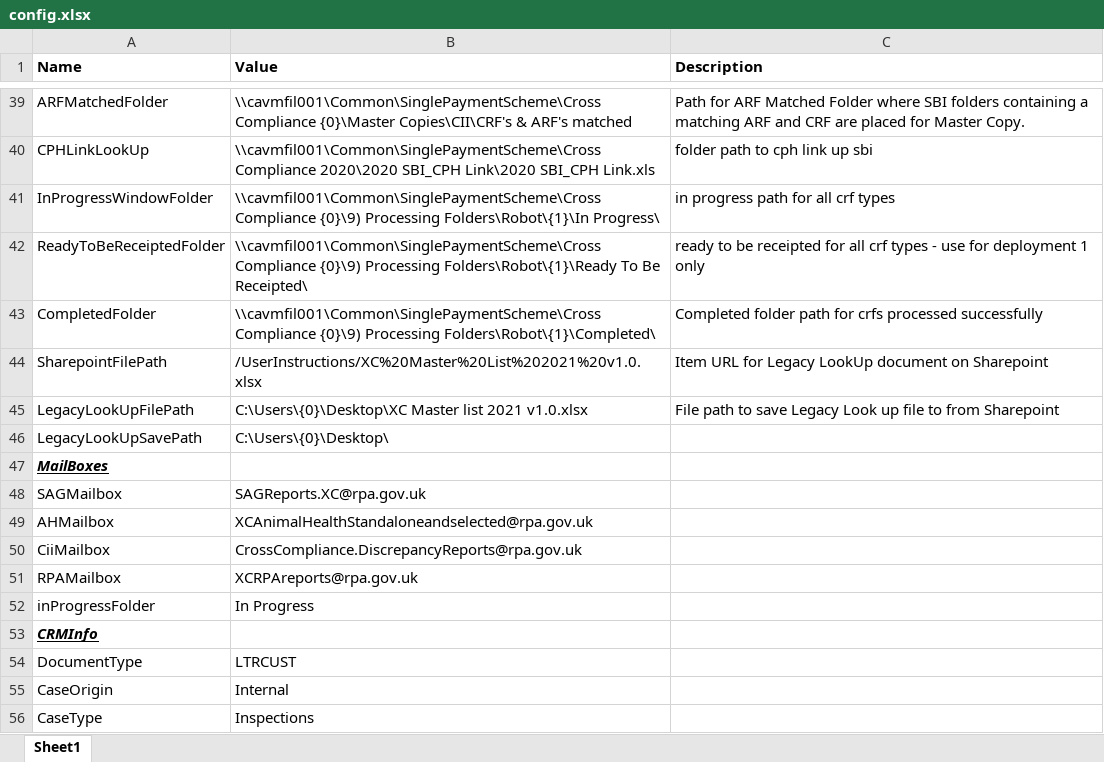
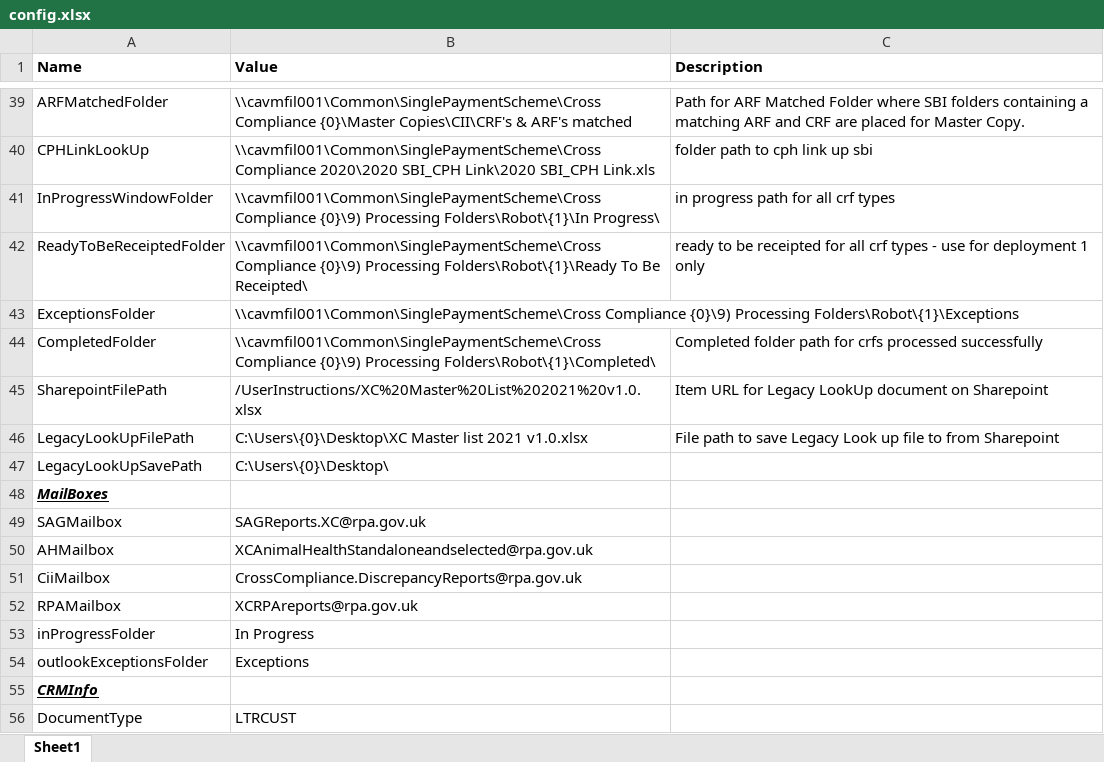
Before and after one commit to DEFRA/rpa-future-farming-cross-compliance, an Excel workbook: Documents/Config/config.xlsx, sheet Sheet1, drawn as a sheet; only a part is shown, gaps mark what is left out; the shorter side is filled out with more unchanged rows; values as stored, in another font and other column widths than the file's, no borders; table styles not drawn; the diff names each change by its address in the sheet, - before the commit and + after, or states it on an @@ line.

Commit message:
ran whole way through - redid input contact in crm, added in exception folder to logic, move sbi folder to application year

```diff
--- a/Documents/Config/config.xlsx (sheet Sheet1)
+++ b/Documents/Config/config.xlsx (sheet Sheet1)
+row 43: ExceptionsFolder | \\cavmfil001\Common\SinglePaymentScheme\Cross Compliance {0}\9) Processing Folders\Robot\{1}\Exceptions
+row 54: outlookExceptionsFolder | Exceptions
```
Also changed, not shown: Documents/Config/config_Win7.xlsx, 34 other files.
